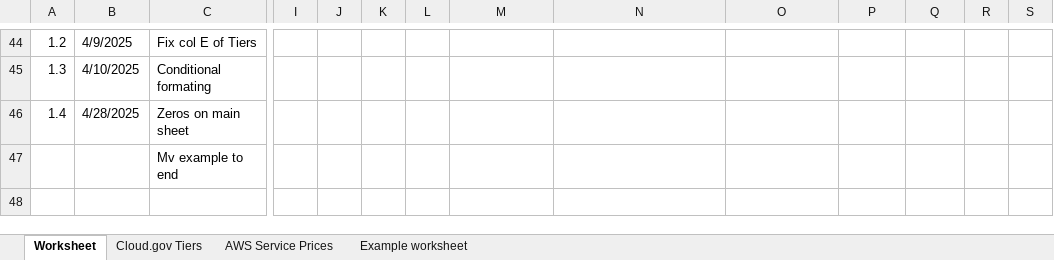
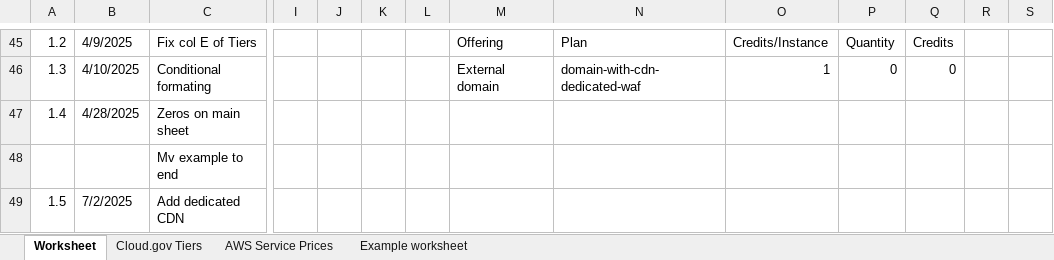
Before and after one commit to cloud-gov/site, an Excel workbook: _assets/documents/cloud-gov-cost-estimator.xlsx, sheet Worksheet, drawn as a sheet; only a part is shown, gaps mark what is left out; values as stored, in another font and other column widths than the file's, no cell formats; conditional formats and table styles not drawn; addresses are those after the commit; rows hold the shown columns only; the diff covers the shown part only; the diff names each change by its address in the sheet, - before the commit and + after, or states it on an @@ line.

Commit message:
Document and price domain-with-cdn-dedicated-waf plan (#145)
* update cost estimator spreadsheet to include costs for domain-with-cdn-dedicated-waf plans

* update version and updated date for cost estimator spreadsheet

* update docs on external domain service to document domain-with-cdn-dedicated-waf plan

* add documentation on alarm_notification_email parameter

* update cost estimator

* update cost estimator spreadsheet

* update page and spreadsheet to note correct date of last version update for pricing spreadsheet

```diff
--- a/_assets/documents/cloud-gov-cost-estimator.xlsx (sheet Worksheet)
+++ b/_assets/documents/cloud-gov-cost-estimator.xlsx (sheet Worksheet)
-M45: (empty)
+M45: Offering
-N45: (empty)
+N45: Plan
-O45: (empty)
+O45: Credits/Instance
-P45: (empty)
+P45: Quantity
-Q45: (empty)
+Q45: Credits
-M46: (empty)
+M46: External domain
-N46: (empty)
+N46: domain-with-cdn-dedicated-waf
-O46: (empty)
+O46: 1
-P46: (empty)
+P46: 0
-Q46: (empty)
+Q46: 0
+row 49: 1.5 | 7/2/2025 | Add dedicated CDN
```
Also changed, not shown: 1 added row and 32 edited cells elsewhere in this sheet, cell formats, formulas that keep their value, 2 other files.
